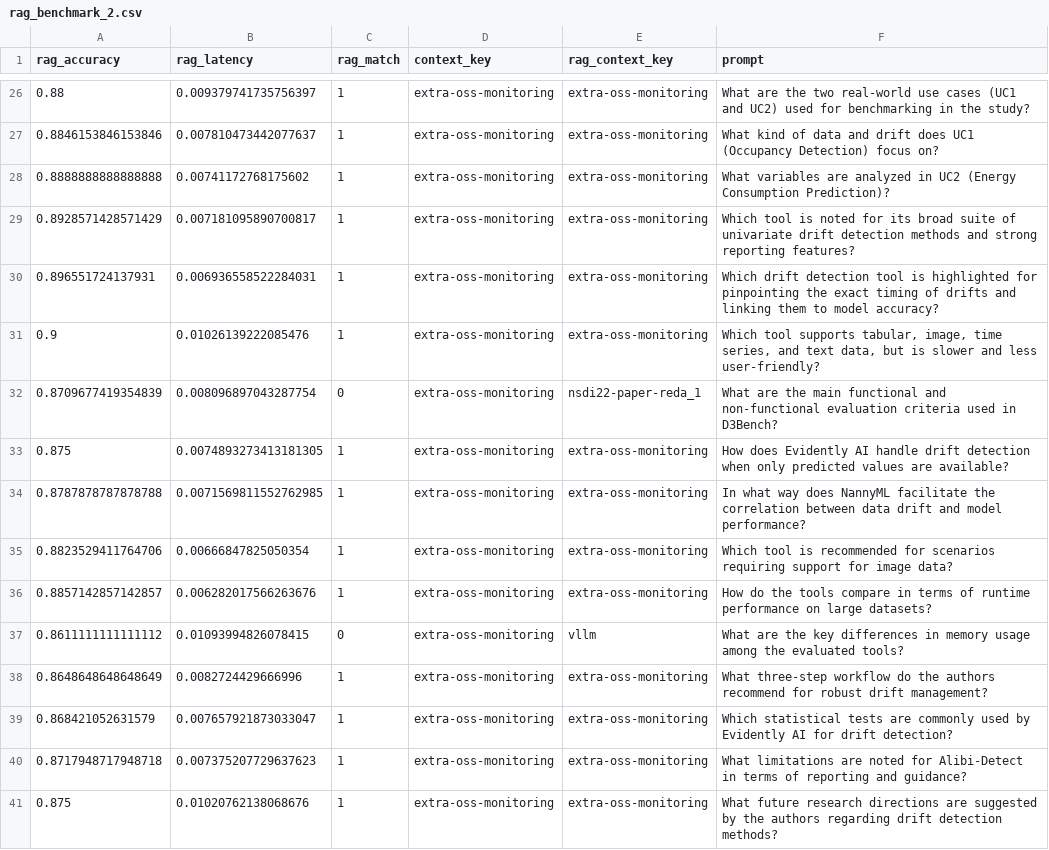
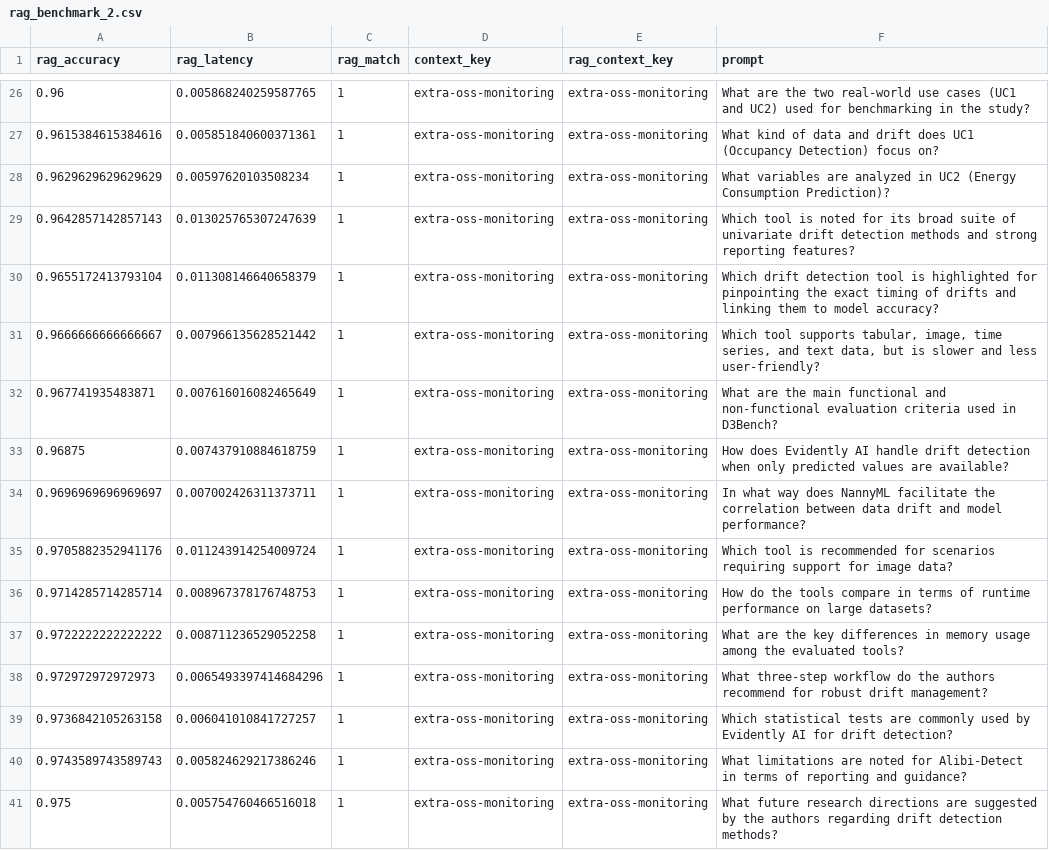
Before and after one commit to javierdlrm/lmcache-vllm-extended, a CSV file: frontend/reports/rag_benchmark/rag_benchmark_2.csv, drawn as a sheet; only a part is shown, gaps mark what is left out; the diff covers the shown part only.

```diff
--- a/frontend/reports/rag_benchmark/rag_benchmark_2.csv
+++ b/frontend/reports/rag_benchmark/rag_benchmark_2.csv
@@ -26,16 +26,16 @@ rag_accuracy,rag_latency,rag_match,context_key,rag_context_key,prompt
-0.88,0.009379741735756397,1,extra-oss-monitoring,extra-oss-monitoring,What are the two real-world use cases (UC1 and UC2) used for benchmarking in the study?
-0.8846153846153846,0.007810473442077637,1,extra-oss-monitoring,extra-oss-monitoring,What kind of data and drift does UC1 (Occupancy Detection) focus on?
-0.8888888888888888,0.00741172768175602,1,extra-oss-monitoring,extra-oss-monitoring,What variables are analyzed in UC2 (Energy Consumption Prediction)?
-0.8928571428571429,0.007181095890700817,1,extra-oss-monitoring,extra-oss-monitoring,Which tool is noted for its broad suite of univariate drift detection methods and strong reporting features?
-0.896551724137931,0.006936558522284031,1,extra-oss-monitoring,extra-oss-monitoring,Which drift detection tool is highlighted for pinpointing the exact timing of drifts and linking them to model accuracy?
-0.9,0.01026139222085476,1,extra-oss-monitoring,extra-oss-monitoring,"Which tool supports tabular, image, time series, and text data, but is slower and less user-friendly?"
-0.8709677419354839,0.008096897043287754,0,extra-oss-monitoring,nsdi22-paper-reda_1,What are the main functional and non-functional evaluation criteria used in D3Bench?
-0.875,0.0074893273413181305,1,extra-oss-monitoring,extra-oss-monitoring,How does Evidently AI handle drift detection when only predicted values are available?
-0.8787878787878788,0.0071569811552762985,1,extra-oss-monitoring,extra-oss-monitoring,In what way does NannyML facilitate the correlation between data drift and model performance?
-0.8823529411764706,0.00666847825050354,1,extra-oss-monitoring,extra-oss-monitoring,Which tool is recommended for scenarios requiring support for image data?
-0.8857142857142857,0.006282017566263676,1,extra-oss-monitoring,extra-oss-monitoring,How do the tools compare in terms of runtime performance on large datasets?
-0.8611111111111112,0.01093994826078415,0,extra-oss-monitoring,vllm,What are the key differences in memory usage among the evaluated tools?
-0.8648648648648649,0.0082724429666996,1,extra-oss-monitoring,extra-oss-monitoring,What three-step workflow do the authors recommend for robust drift management?
-0.868421052631579,0.007657921873033047,1,extra-oss-monitoring,extra-oss-monitoring,Which statistical tests are commonly used by Evidently AI for drift detection?
-0.8717948717948718,0.007375207729637623,1,extra-oss-monitoring,extra-oss-monitoring,What limitations are noted for Alibi-Detect in terms of reporting and guidance?
-0.875,0.01020762138068676,1,extra-oss-monitoring,extra-oss-monitoring,What future research directions are suggested by the authors regarding drift detection methods?
+0.96,0.005868240259587765,1,extra-oss-monitoring,extra-oss-monitoring,What are the two real-world use cases (UC1 and UC2) used for benchmarking in the study?
+0.9615384615384616,0.005851840600371361,1,extra-oss-monitoring,extra-oss-monitoring,What kind of data and drift does UC1 (Occupancy Detection) focus on?
+0.9629629629629629,0.00597620103508234,1,extra-oss-monitoring,extra-oss-monitoring,What variables are analyzed in UC2 (Energy Consumption Prediction)?
+0.9642857142857143,0.013025765307247639,1,extra-oss-monitoring,extra-oss-monitoring,Which tool is noted for its broad suite of univariate drift detection methods and strong reporting features?
+0.9655172413793104,0.011308146640658379,1,extra-oss-monitoring,extra-oss-monitoring,Which drift detection tool is highlighted for pinpointing the exact timing of drifts and linking them to model accuracy?
+0.9666666666666667,0.007966135628521442,1,extra-oss-monitoring,extra-oss-monitoring,"Which tool supports tabular, image, time series, and text data, but is slower and less user-friendly?"
+0.967741935483871,0.007616016082465649,1,extra-oss-monitoring,extra-oss-monitoring,What are the main functional and non-functional evaluation criteria used in D3Bench?
+0.96875,0.007437910884618759,1,extra-oss-monitoring,extra-oss-monitoring,How does Evidently AI handle drift detection when only predicted values are available?
+0.9696969696969697,0.007002426311373711,1,extra-oss-monitoring,extra-oss-monitoring,In what way does NannyML facilitate the correlation between data drift and model performance?
+0.9705882352941176,0.011243914254009724,1,extra-oss-monitoring,extra-oss-monitoring,Which tool is recommended for scenarios requiring support for image data?
+0.9714285714285714,0.008967378176748753,1,extra-oss-monitoring,extra-oss-monitoring,How do the tools compare in terms of runtime performance on large datasets?
+0.9722222222222222,0.008711236529052258,1,extra-oss-monitoring,extra-oss-monitoring,What are the key differences in memory usage among the evaluated tools?
+0.972972972972973,0.0065493397414684296,1,extra-oss-monitoring,extra-oss-monitoring,What three-step workflow do the authors recommend for robust drift management?
+0.9736842105263158,0.006041010841727257,1,extra-oss-monitoring,extra-oss-monitoring,Which statistical tests are commonly used by Evidently AI for drift detection?
+0.9743589743589743,0.005824629217386246,1,extra-oss-monitoring,extra-oss-monitoring,What limitations are noted for Alibi-Detect in terms of reporting and guidance?
+0.975,0.005754760466516018,1,extra-oss-monitoring,extra-oss-monitoring,What future research directions are suggested by the authors regarding drift detection methods?
```
Also changed, not shown: 2 added rows, 2 removed rows and 27 edited cells elsewhere in this file, frontend/reports/rag_benchmark/rag_benchmark_10.csv, frontend/reports/rag_benchmark/rag_benchmark_14.csv, 19 other files.
